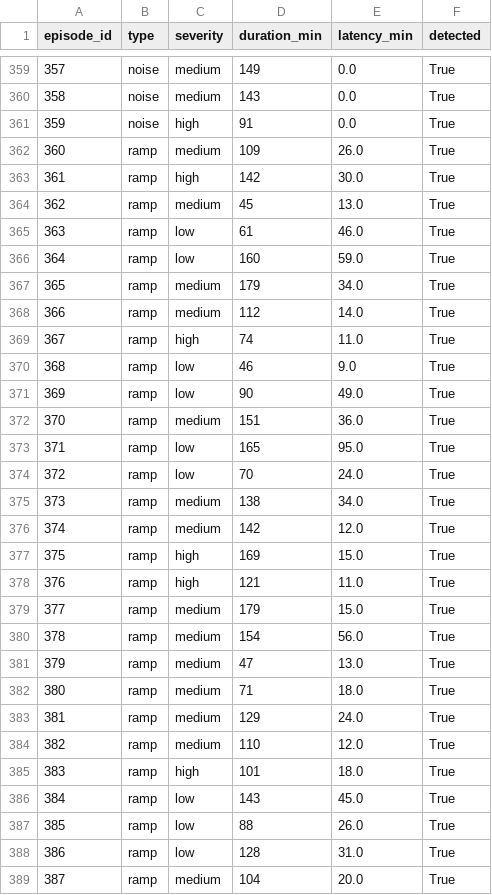
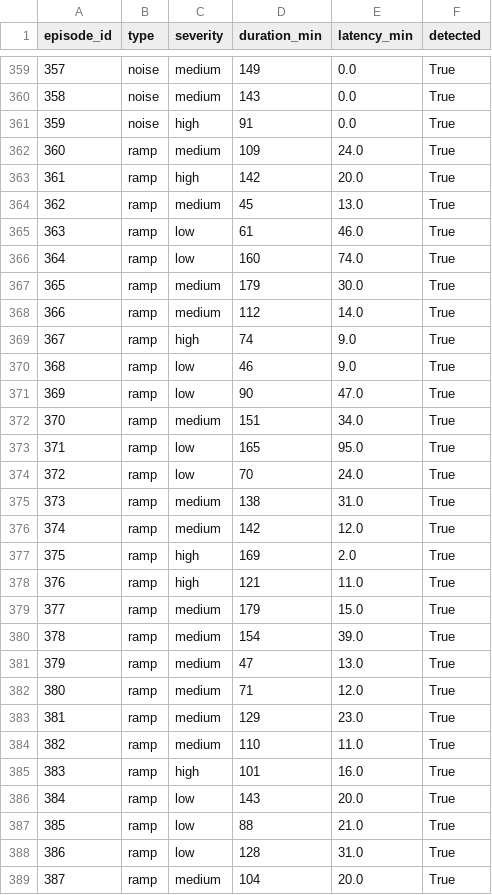
Before and after one commit to Ramputink/PowerUsageAnomalyDetection, a CSV file: UCIrvine/data/latency_lightgbm.csv, drawn as a sheet; only a part is shown, gaps mark what is left out; the diff covers the shown part only.

```diff
--- a/UCIrvine/data/latency_lightgbm.csv
+++ b/UCIrvine/data/latency_lightgbm.csv
@@ -361,28 +361,28 @@ episode_id,type,severity,duration_min,latency_min,detected
 359,noise,high,91,0.0,True
-360,ramp,medium,109,26.0,True
-361,ramp,high,142,30.0,True
+360,ramp,medium,109,24.0,True
+361,ramp,high,142,20.0,True
 362,ramp,medium,45,13.0,True
 363,ramp,low,61,46.0,True
-364,ramp,low,160,59.0,True
-365,ramp,medium,179,34.0,True
+364,ramp,low,160,74.0,True
+365,ramp,medium,179,30.0,True
 366,ramp,medium,112,14.0,True
-367,ramp,high,74,11.0,True
+367,ramp,high,74,9.0,True
 368,ramp,low,46,9.0,True
-369,ramp,low,90,49.0,True
-370,ramp,medium,151,36.0,True
+369,ramp,low,90,47.0,True
+370,ramp,medium,151,34.0,True
 371,ramp,low,165,95.0,True
 372,ramp,low,70,24.0,True
-373,ramp,medium,138,34.0,True
+373,ramp,medium,138,31.0,True
 374,ramp,medium,142,12.0,True
-375,ramp,high,169,15.0,True
+375,ramp,high,169,2.0,True
 376,ramp,high,121,11.0,True
 377,ramp,medium,179,15.0,True
-378,ramp,medium,154,56.0,True
+378,ramp,medium,154,39.0,True
 379,ramp,medium,47,13.0,True
-380,ramp,medium,71,18.0,True
-381,ramp,medium,129,24.0,True
-382,ramp,medium,110,12.0,True
-383,ramp,high,101,18.0,True
-384,ramp,low,143,45.0,True
-385,ramp,low,88,26.0,True
+380,ramp,medium,71,12.0,True
+381,ramp,medium,129,23.0,True
+382,ramp,medium,110,11.0,True
+383,ramp,high,101,16.0,True
+384,ramp,low,143,20.0,True
+385,ramp,low,88,21.0,True
 386,ramp,low,128,31.0,True
```
Also changed, not shown: 155 edited cells elsewhere in this file, UCIrvine/data/lgbm_importances.csv, 5 other files.
